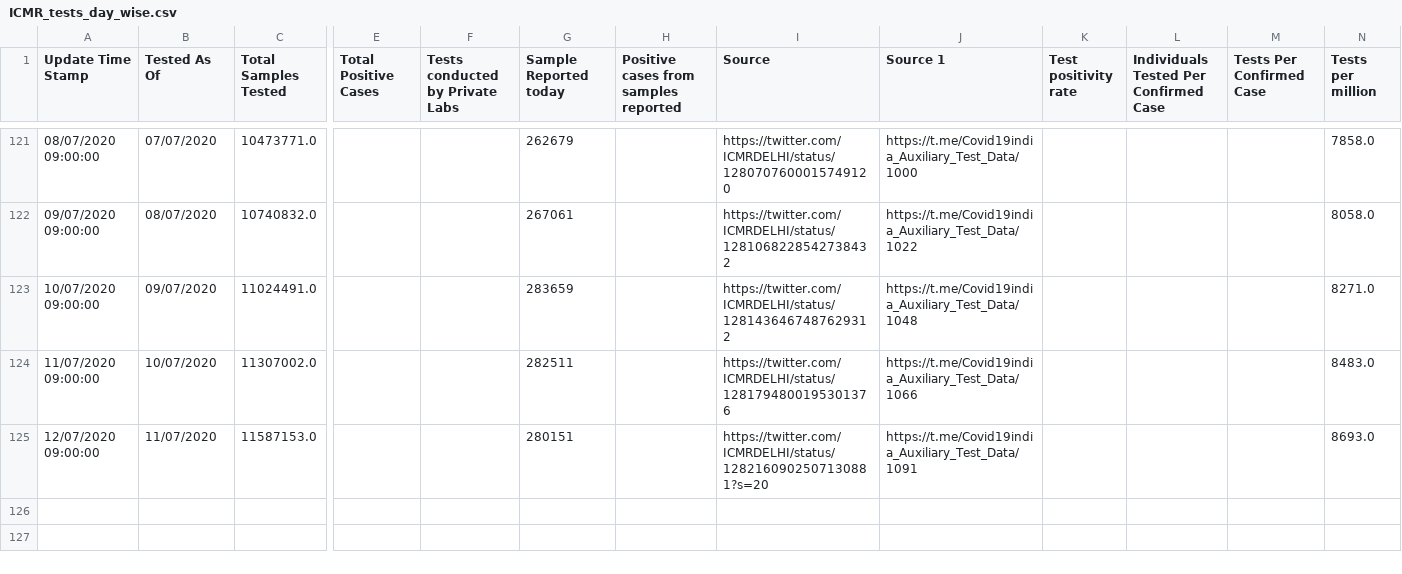
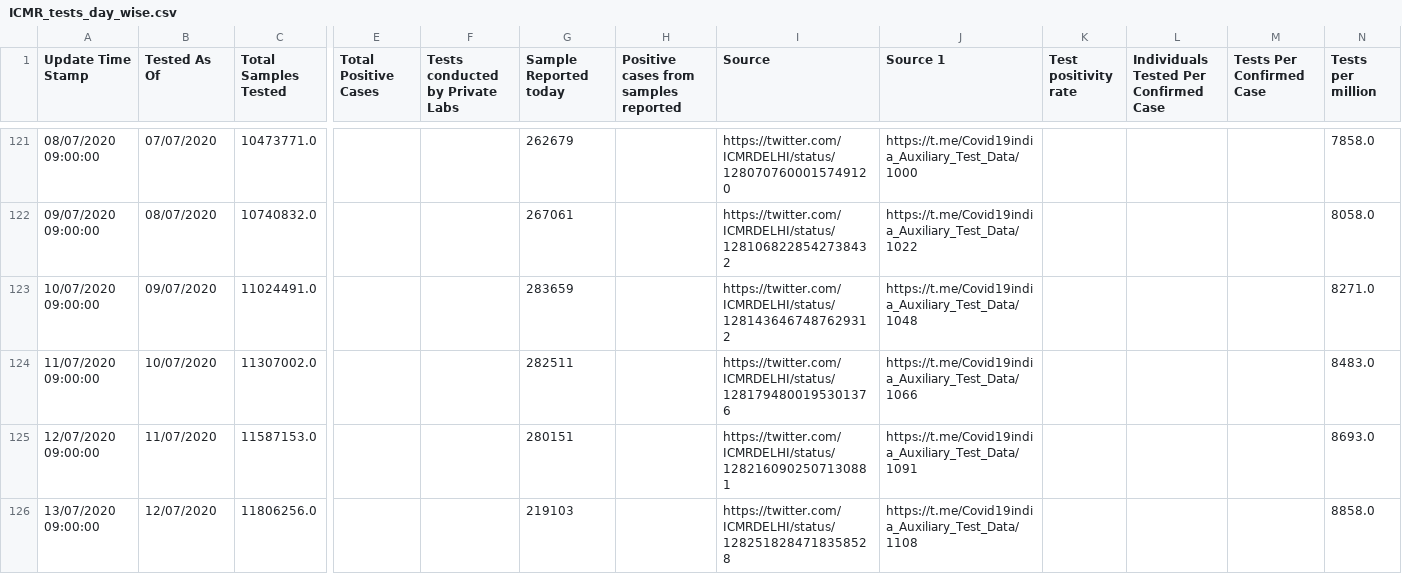
Before and after one commit to Sambhawam07/India-covid19-datasets, a CSV file: ICMR_tests_day_wise.csv, drawn as a sheet; only a part is shown, gaps mark what is left out; rows hold the shown columns only; the diff names each change by its address in the sheet, - before the commit and + after, or states it on an @@ line.

```diff
--- a/ICMR_tests_day_wise.csv
+++ b/ICMR_tests_day_wise.csv
-I125 (Source): https://twitter.com/ICMRDELHI/status/1282160902507130881?s=20
+I125 (Source): https://twitter.com/ICMRDELHI/status/1282160902507130881
+row 126: 13/07/2020 09:00:00 | 12/07/2020 | 11806256.0 |  |  | 219103 |  | https://twitter.com/ICMRDELHI/status/1282518284718358528 | https://t.me/Covid19india_Auxiliary_Test_Data/1108 |  |  |  | 8858.0
```
Also changed, not shown: complete_data.csv, district_level_latest.csv, 6 other files.
